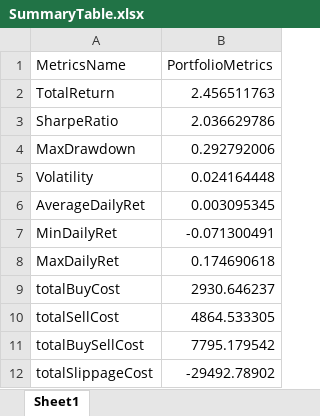
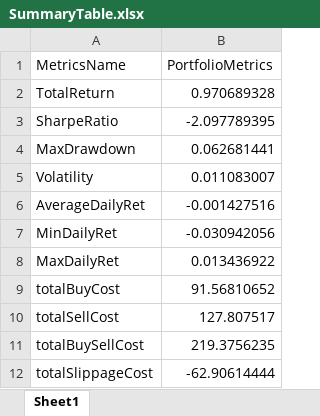
Before and after one commit to natwijaya19/QTrade_Project, an Excel workbook: DataOutput/SummaryTable.xlsx, sheet Sheet1, drawn as a sheet; values as stored, in another font and other column widths than the file's, no borders; the diff names each change by its address in the sheet, - before the commit and + after, or states it on an @@ line.

```diff
--- a/DataOutput/SummaryTable.xlsx (sheet Sheet1)
+++ b/DataOutput/SummaryTable.xlsx (sheet Sheet1)
-B2 (PortfolioMetrics): 2.456511763
+B2 (PortfolioMetrics): 0.970689328
-B3 (PortfolioMetrics): 2.036629786
+B3 (PortfolioMetrics): -2.097789395
-B4 (PortfolioMetrics): 0.292792006
+B4 (PortfolioMetrics): 0.062681441
-B5 (PortfolioMetrics): 0.024164448
+B5 (PortfolioMetrics): 0.011083007
-B6 (PortfolioMetrics): 0.003095345
+B6 (PortfolioMetrics): -0.001427516
-B7 (PortfolioMetrics): -0.071300491
+B7 (PortfolioMetrics): -0.030942056
-B8 (PortfolioMetrics): 0.174690618
+B8 (PortfolioMetrics): 0.013436922
-B9 (PortfolioMetrics): 2930.646237
+B9 (PortfolioMetrics): 91.56810652
-B10 (PortfolioMetrics): 4864.533305
+B10 (PortfolioMetrics): 127.807517
-B11 (PortfolioMetrics): 7795.179542
+B11 (PortfolioMetrics): 219.3756235
-B12 (PortfolioMetrics): -29492.78902
+B12 (PortfolioMetrics): -62.90614444
```
Also changed, not shown: 4 other files.
